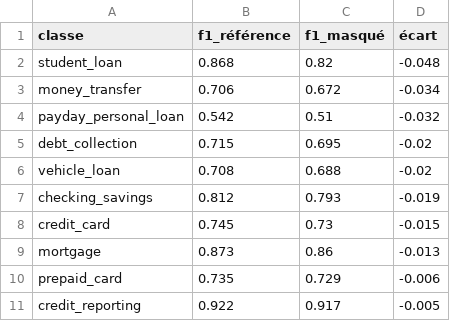
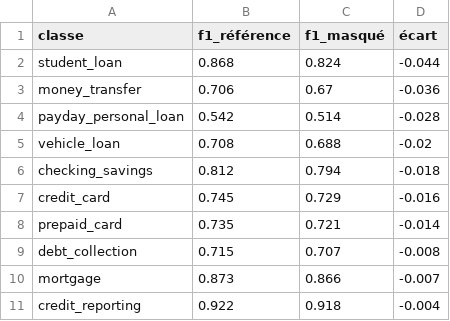
Before and after one commit to AbdelBakiY/ComplaintLens, a CSV file: reports/l2/ablation_company_mask.csv, drawn as a sheet.

Commit message:
etat davencemnt : readme

```diff
--- a/reports/l2/ablation_company_mask.csv
+++ b/reports/l2/ablation_company_mask.csv
@@ -1,11 +1,11 @@
 classe,f1_référence,f1_masqué,écart
-student_loan,0.868,0.82,-0.048
-money_transfer,0.706,0.672,-0.034
-payday_personal_loan,0.542,0.51,-0.032
-debt_collection,0.715,0.695,-0.02
+student_loan,0.868,0.824,-0.044
+money_transfer,0.706,0.67,-0.036
+payday_personal_loan,0.542,0.514,-0.028
 vehicle_loan,0.708,0.688,-0.02
-checking_savings,0.812,0.793,-0.019
-credit_card,0.745,0.73,-0.015
-mortgage,0.873,0.86,-0.013
-prepaid_card,0.735,0.729,-0.006
-credit_reporting,0.922,0.917,-0.005
+checking_savings,0.812,0.794,-0.018
+credit_card,0.745,0.729,-0.016
+prepaid_card,0.735,0.721,-0.014
+debt_collection,0.715,0.707,-0.008
+mortgage,0.873,0.866,-0.007
+credit_reporting,0.922,0.918,-0.004
```
